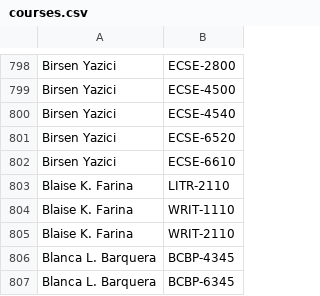
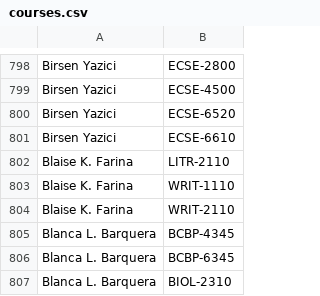
Before and after one commit to quatalog/data, a CSV file: courses.csv, drawn as a sheet; only a part is shown, gaps mark what is left out; the shorter side is filled out with more unchanged rows.

Commit message:
Thu Jul 25 14:27:34 UTC 2024

```diff
--- a/courses.csv
+++ b/courses.csv
@@ -799,3 +799,2 @@
 "Birsen Yazici","ECSE-4500"
-"Birsen Yazici","ECSE-4540"
 "Birsen Yazici","ECSE-6520"
```
